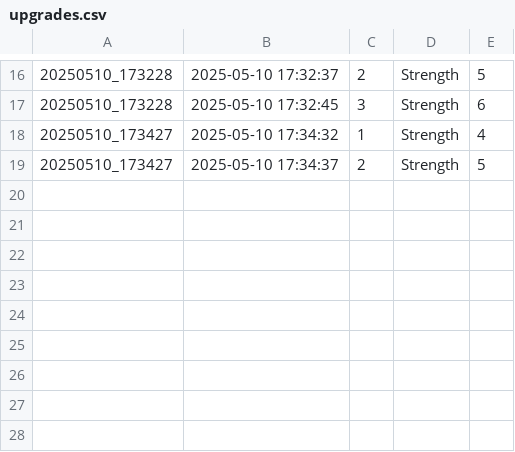
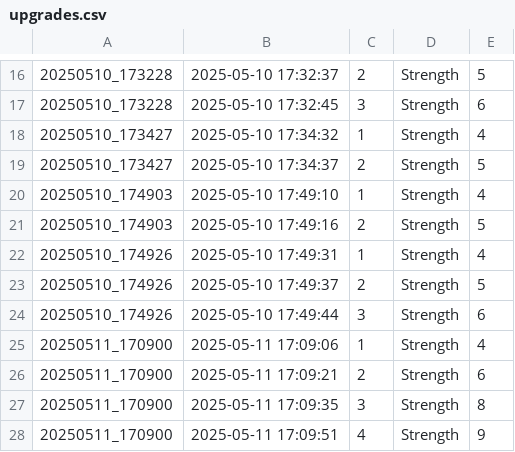
Before and after one commit to maxmukdakul/project_compro2, a CSV file: game_data/upgrades.csv, drawn as a sheet; only a part is shown, gaps mark what is left out.

```diff
--- a/game_data/upgrades.csv
+++ b/game_data/upgrades.csv
@@ -19 +19,10 @@
 20250510_173427,2025-05-10 17:34:37,2,Strength,5
+20250510_174903,2025-05-10 17:49:10,1,Strength,4
+20250510_174903,2025-05-10 17:49:16,2,Strength,5
+20250510_174926,2025-05-10 17:49:31,1,Strength,4
+20250510_174926,2025-05-10 17:49:37,2,Strength,5
+20250510_174926,2025-05-10 17:49:44,3,Strength,6
+20250511_170900,2025-05-11 17:09:06,1,Strength,4
+20250511_170900,2025-05-11 17:09:21,2,Strength,6
+20250511_170900,2025-05-11 17:09:35,3,Strength,8
+20250511_170900,2025-05-11 17:09:51,4,Strength,9
```
Also changed, not shown: game_data/damage.csv, game_data/health.csv, 4 other files.
